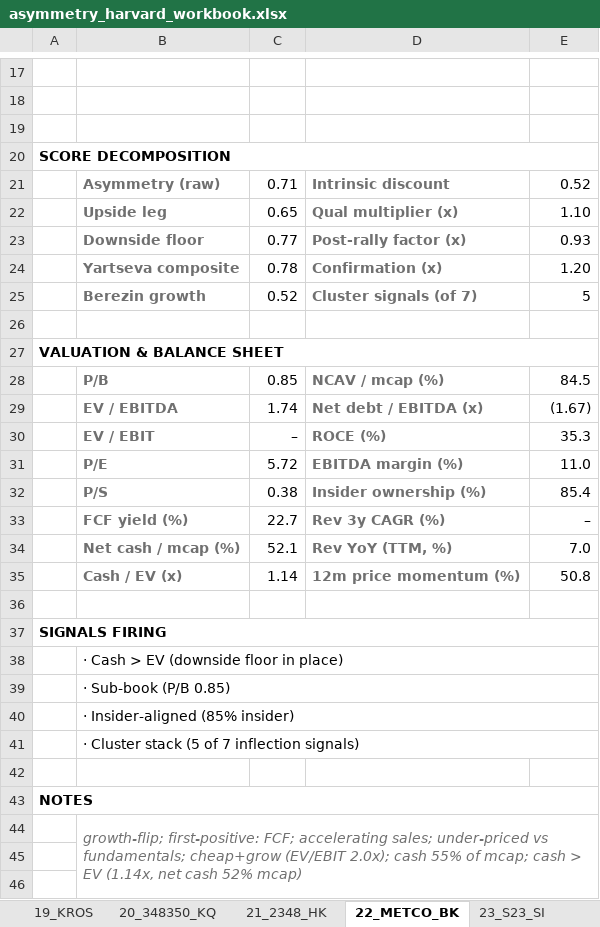
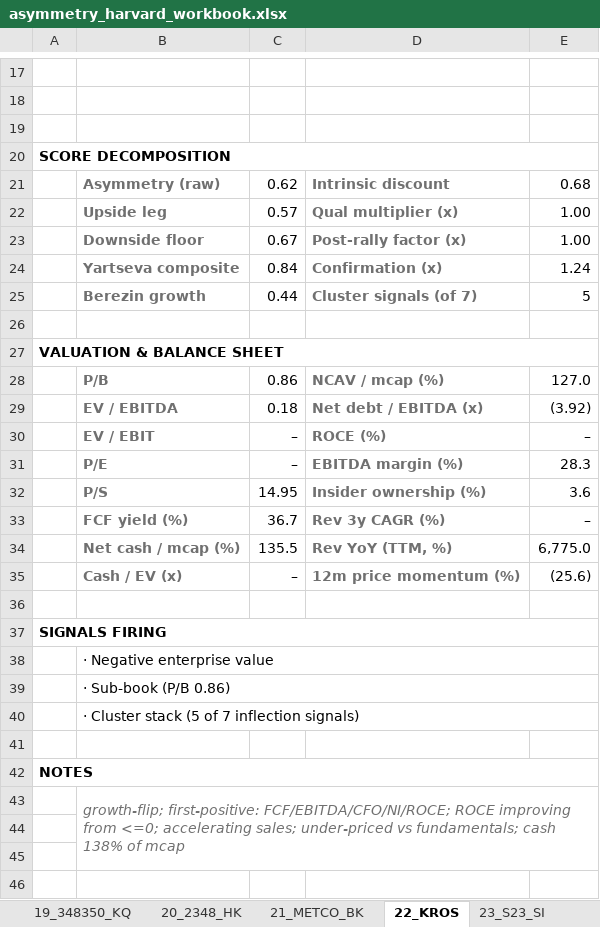
Before and after one commit to jupitersstring/cyclepapa, an Excel workbook: asymmetry_harvard_workbook.xlsx, sheet 22_KROS, drawn as a sheet; only a part is shown, gaps mark what is left out; the shorter side is filled out with more unchanged rows; values as stored, in another font and other column widths than the file's, no borders; removed rows and columns are numbered as before the commit, all else as after; the diff covers the shown part only; the diff names each change by its address in the sheet, - before the commit and + after, or states it on an @@ line.

```diff
--- a/asymmetry_harvard_workbook.xlsx (sheet 22_KROS)
+++ b/asymmetry_harvard_workbook.xlsx (sheet 22_KROS)
-sheet tab: 19_KROS
+sheet tab: 19_348350_KQ
-sheet tab: 20_348350_KQ
+sheet tab: 20_2348_HK
-sheet tab: 21_2348_HK
+sheet tab: 21_METCO_BK
-sheet tab: 22_METCO_BK
+sheet tab: 22_KROS
-C21: 0.71
+C21: 0.62
-E21: 0.52
+E21: 0.68
-C22: 0.65
+C22: 0.57
-E22: 1.10
+E22: 1.00
-C23: 0.77
+C23: 0.67
-E23: 0.93
+E23: 1.00
-C24: 0.78
+C24: 0.84
-E24: 1.20
+E24: 1.24
-C25: 0.52
+C25: 0.44
-C28: 0.85
+C28: 0.86
-E28: 84.5
+E28: 127.0
-C29: 1.74
+C29: 0.18
-E29: (1.67)
+E29: (3.92)
-E30: 35.3
+E30: –
-C31: 5.72
+C31: –
-E31: 11.0
+E31: 28.3
-C32: 0.38
+C32: 14.95
-E32: 85.4
+E32: 3.6
-C33: 22.7
+C33: 36.7
-C34: 52.1
+C34: 135.5
-E34: 7.0
+E34: 6,775.0
-C35: 1.14
+C35: –
-E35: 50.8
+E35: (25.6)
-B38: · Cash > EV (downside floor in place)
+B38: · Negative enterprise value
-B39: · Sub-book (P/B 0.85)
+B39: · Sub-book (P/B 0.86)
-row 40:  | · Insider-aligned (85% insider)
-B43: growth-flip; first-positive: FCF; accelerating sales; under-priced vs fundamentals; cheap+grow (EV/EBIT 2.0x); cash 55% of mcap; cash > EV (1.14x, net cash 52% mcap)
+B43: growth-flip; first-positive: FCF/EBITDA/CFO/NI/ROCE; ROCE improving from <=0; accelerating sales; under-priced vs fundamentals; cash 138% of mcap
```
Also changed, not shown: 11 edited cells and cell formats elsewhere in this sheet, sheet 16_035610_KQ, sheet 21_METCO_BK, sheet 15_3798_HK, sheet Index, sheet 19_348350_KQ, sheet 20_2348_HK, other sheet tabs, asymmetry_nms_book.xlsx, nms_multibagger_candidates.xlsx, 18 other files.
